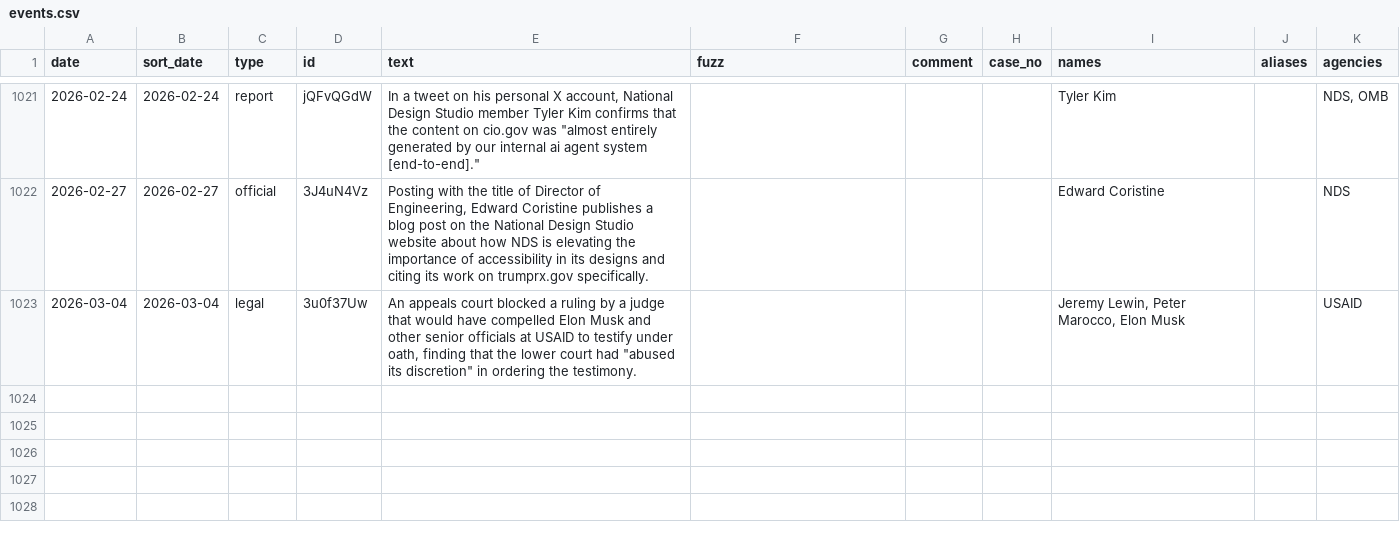
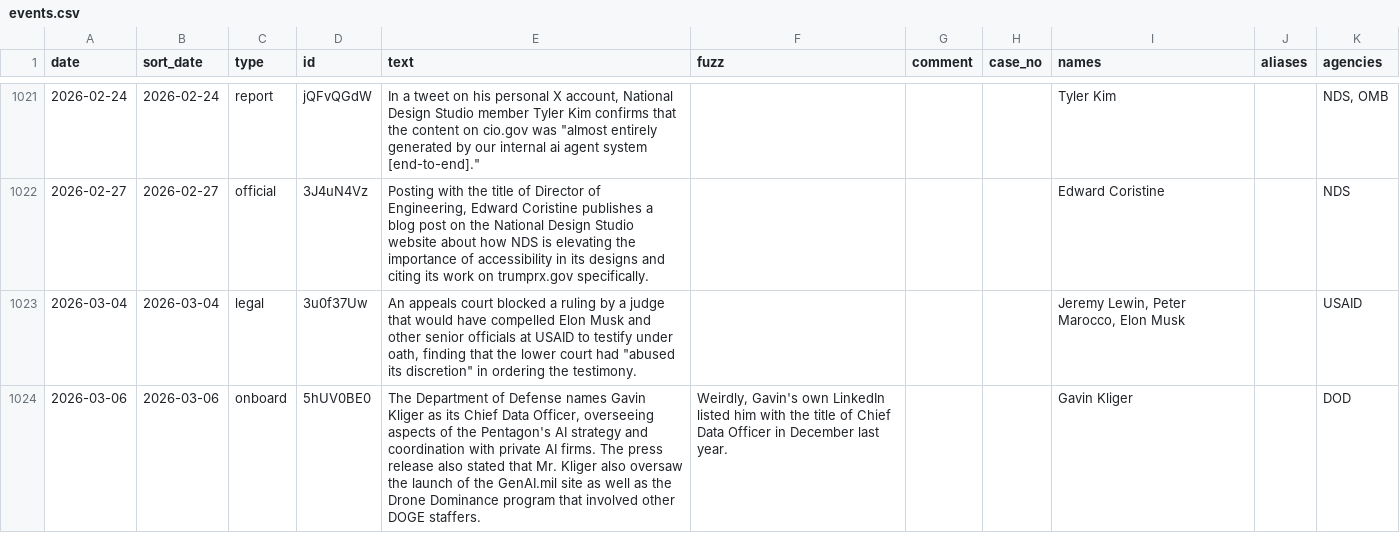
Before and after one commit to harrisj/doge_track, a CSV file: src/csv/events.csv, drawn as a sheet; only a part is shown, gaps mark what is left out; the diff names each change by its address in the sheet, - before the commit and + after, or states it on an @@ line.

Commit message:
Gaving Kliger as (new?) CDO at DOD

```diff
--- a/src/csv/events.csv
+++ b/src/csv/events.csv
+row 1024: 2026-03-06 | 2026-03-06 | onboard | 5hUV0BE0 | The Department of Defense names Gavin Kliger as its Chief Data Officer, overseeing aspects of the Pentagon's AI strategy and coordination with private AI firms. The press release also stated that Mr. Kliger also oversaw the launch of the GenAI.mil site as well as the Drone Dominance program that involved other DOGE staffers. | Weirdly, Gavin's own LinkedIn listed him with the title of Chief Data Officer in December last year. |  |  | Gavin Kliger |  | DOD
```
Also changed, not shown: src/csv/agencies.csv, 3 other files.
